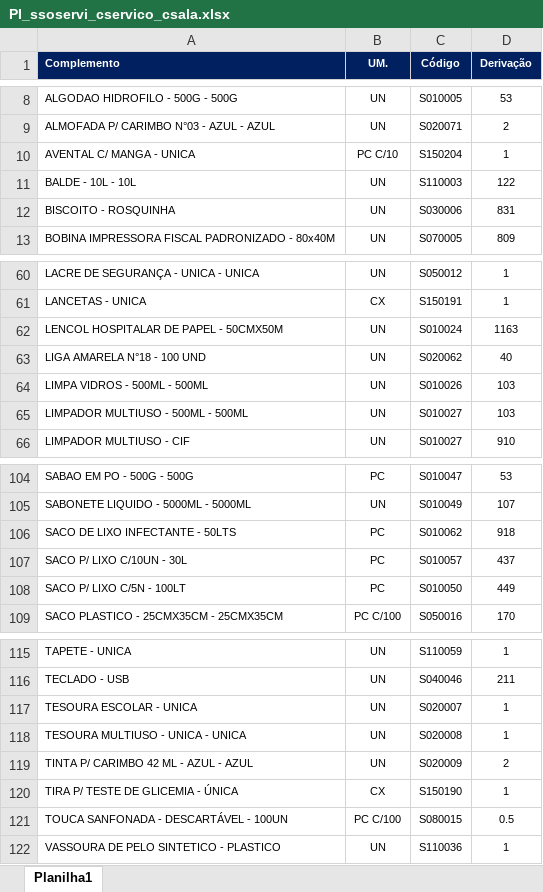
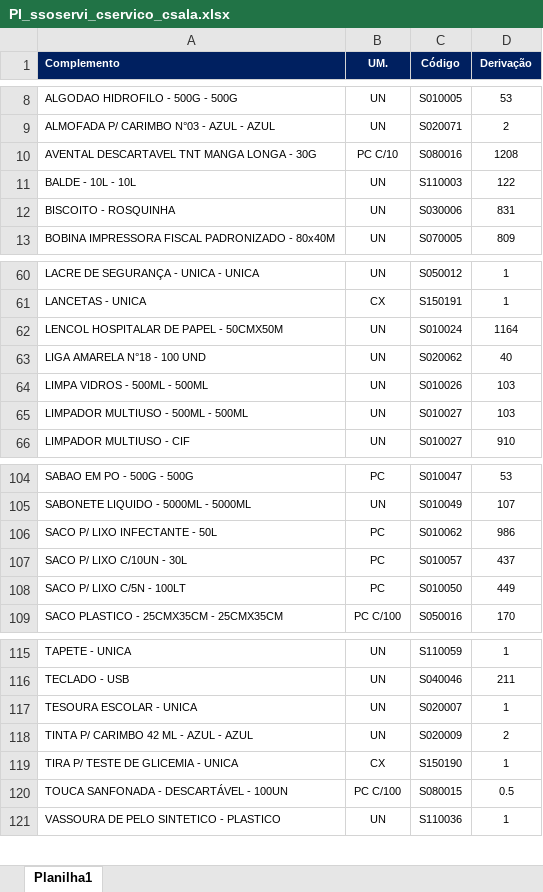
Before and after one commit to suprimentosdg/portal-suprimentos, an Excel workbook: pages/PI_ssoservi_cservico_csala.xlsx, sheet Planilha1, drawn as a sheet; only a part is shown, gaps mark what is left out; values as stored, in another font and other column widths than the file's, no borders; conditional formats not drawn; removed rows and columns are numbered as before the commit, all else as after; the diff names each change by its address in the sheet, - before the commit and + after, or states it on an @@ line.

```diff
--- a/pages/PI_ssoservi_cservico_csala.xlsx (sheet Planilha1)
+++ b/pages/PI_ssoservi_cservico_csala.xlsx (sheet Planilha1)
-row 10: AVENTAL C/ MANGA - UNICA | PC C/10 | S150204 | 1
+row 10: AVENTAL DESCARTAVEL TNT MANGA LONGA - 30G | PC C/10 | S080016 | 1208
-D62 (Derivação): 1163
+D62 (Derivação): 1164
-A106 (Complemento): SACO DE LIXO INFECTANTE - 50LTS
+A106 (Complemento): SACO P/ LIXO INFECTANTE - 50L
-D106 (Derivação): 918
+D106 (Derivação): 986
-row 118: TESOURA MULTIUSO - UNICA - UNICA | UN | S020008 | 1
-A119 (Complemento): TIRA P/ TESTE DE GLICEMIA - ÚNICA
+A119 (Complemento): TIRA P/ TESTE DE GLICEMIA - UNICA
```
Also changed, not shown: pages/BA_ssoservi_cservico_csala.xlsx, pages/BA_ssoservi_sservico_ssala.xlsx, 16 other files.
